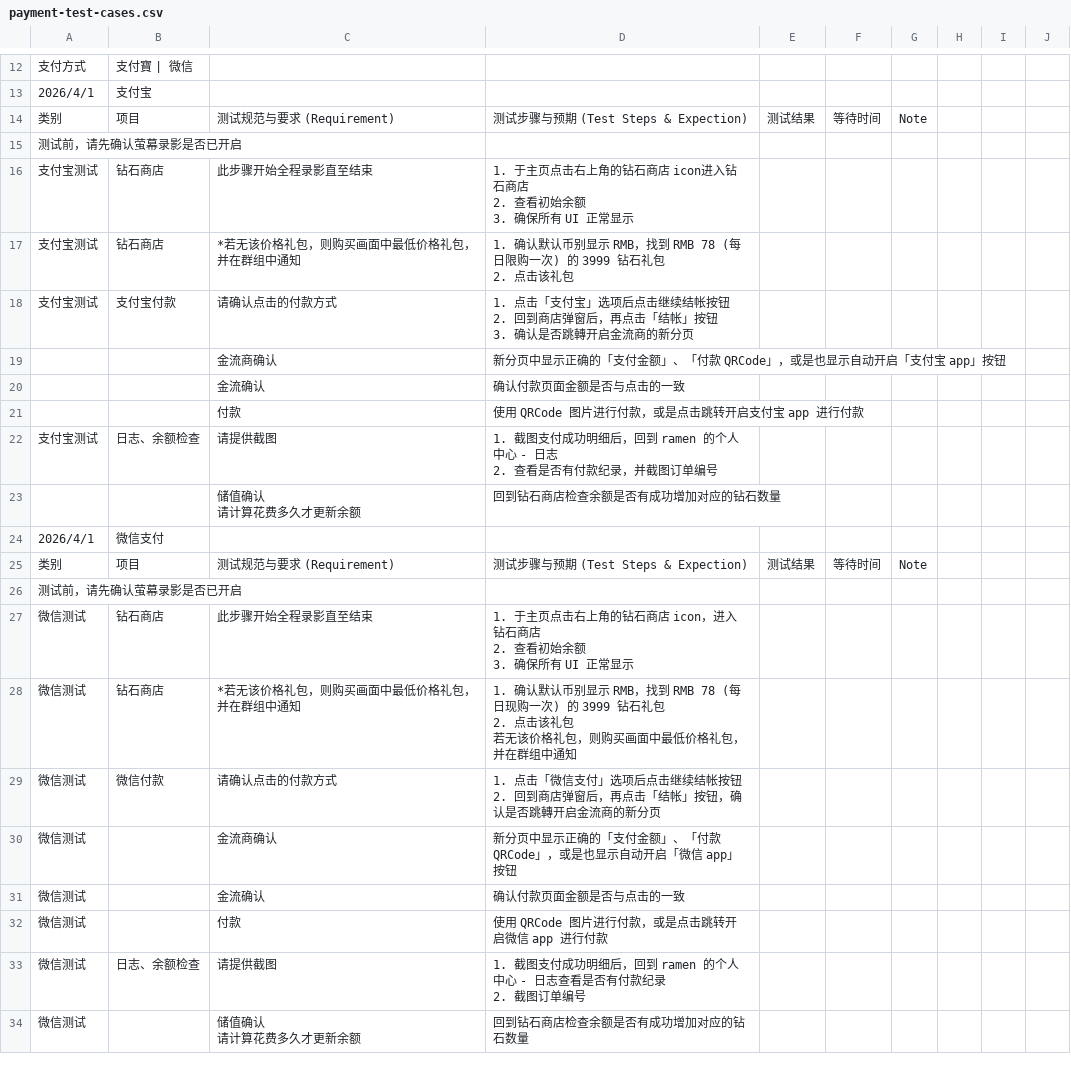
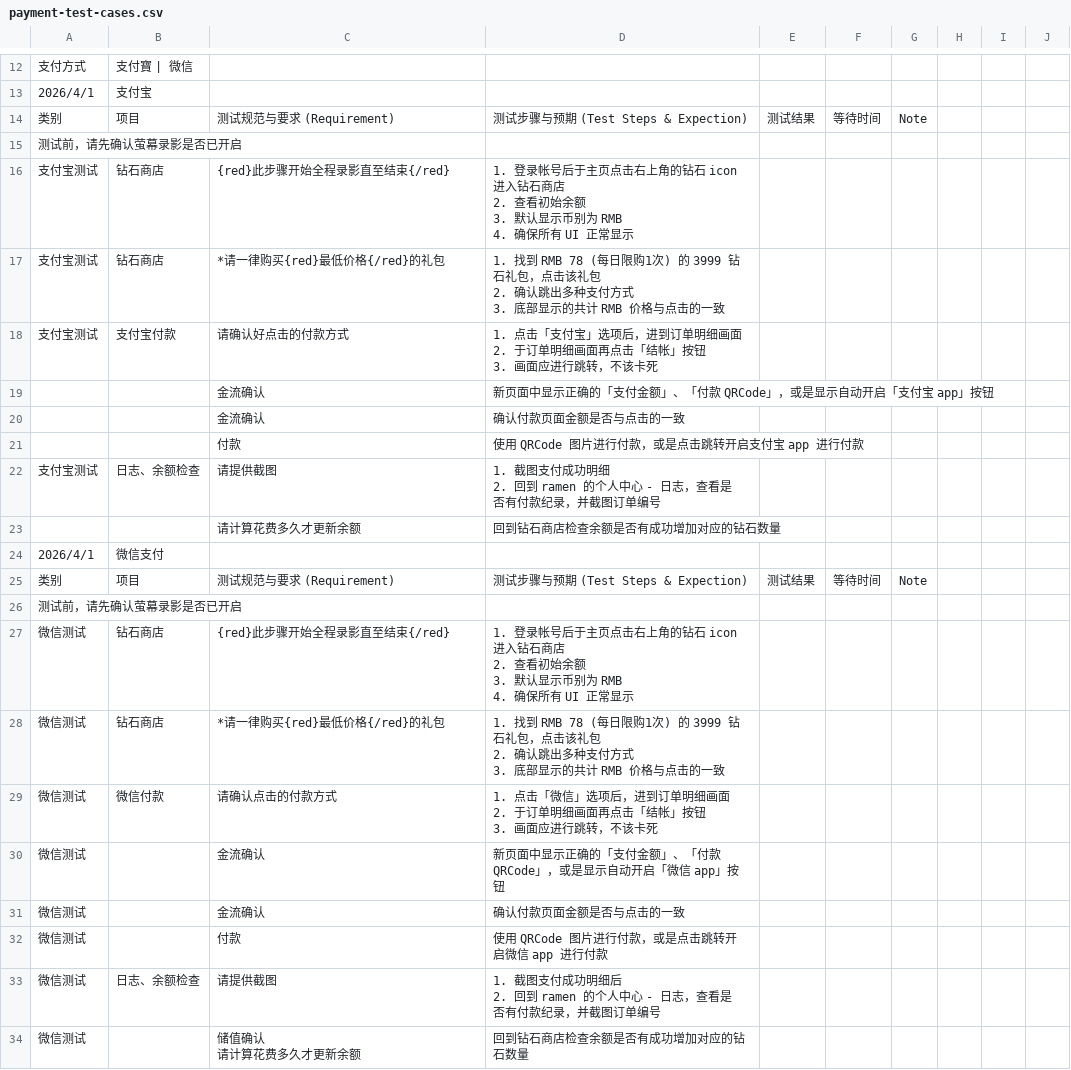
Before and after one commit to AdalynWu/regional-test-report-tool, a CSV file: public/data/payment/payment-test-cases.csv, drawn as a sheet; only a part is shown, gaps mark what is left out; ↵ is a line break in a cell; the diff names each change by its address in the sheet, - before the commit and + after, or states it on an @@ line.

```diff
--- a/public/data/payment/payment-test-cases.csv
+++ b/public/data/payment/payment-test-cases.csv
-C16: 此步骤开始全程录影直至结束
+C16: {red}此步骤开始全程录影直至结束{/red}
-D16: 1. 于主页点击右上角的钻石商店 icon进入钻石商店 ↵ 2. 查看初始余额 ↵ 3. 确保所有…
+D16: 1. 登录帐号后于主页点击右上角的钻石 icon 进入钻石商店 ↵ 2. 查看初始余额 ↵ 3. 默认显示币别为 RMB ↵ 4. 确保所有…
-C17: *若无该价格礼包，则购买画面中最低价格礼包，并在群组中通知
+C17: *请一律购买{red}最低价格{/red}的礼包
-D17: 1. 确认默认币别显示 RMB，找到 RMB 78 (每日限购一次) 的 3999 钻石礼包 ↵ 2. 点击该礼包
+D17: 1. 找到 RMB 78 (每日限购1次) 的 3999 钻石礼包，点击该礼包 ↵ 2. 确认跳出多种支付方式 ↵ 3. 底部显示的共计 RMB 价格与点击的一致
-C18: 请确认点击的付款方式
+C18: 请确认好点击的付款方式
-D18: …」选项后点击继续结帐按钮 ↵ 2. 回到商店弹窗后，再点击「结帐」按钮 ↵ 3. 确认是否跳轉开启金流商的新分页
+D18: …」选项后，进到订单明细画面 ↵ 2. 于订单明细画面再点击「结帐」按钮 ↵ 3. 画面应进行跳转，不该卡死
-C19: 金流商确认
+C19: 金流确认
-D19: 新分页中显示正确的「支付金额」、「付款 QRCode」，或是也显示自动…
+D19: 新页面中显示正确的「支付金额」、「付款 QRCode」，或是显示自动…
-D22: …成功明细后，回到 ramen 的个人中心 - 日志 ↵ 2. 查看是否…
+D22: …成功明细 ↵ 2. 回到 ramen 的个人中心 - 日志，查看是否…
-C23: 储值确认 ↵ 请计算花费多久才更新余额
+C23: 请计算花费多久才更新余额
-C27: 此步骤开始全程录影直至结束
+C27: {red}此步骤开始全程录影直至结束{/red}
-D27: 1. 于主页点击右上角的钻石商店 icon，进入钻石商店 ↵ 2. 查看初始余额 ↵ 3. 确保所有…
+D27: 1. 登录帐号后于主页点击右上角的钻石 icon 进入钻石商店 ↵ 2. 查看初始余额 ↵ 3. 默认显示币别为 RMB ↵ 4. 确保所有…
-C28: *若无该价格礼包，则购买画面中最低价格礼包，并在群组中通知
+C28: *请一律购买{red}最低价格{/red}的礼包
-D28: 1. 确认默认币别显示 RMB，找到 RMB 78 (每日现购一次) 的 3999 钻石礼包 ↵ 2. 点击该礼包 ↵ 若无该价格礼包，则购买画面中最低价格礼包，并在群组中通知
+D28: 1. 找到 RMB 78 (每日限购1次) 的 3999 钻石礼包，点击该礼包 ↵ 2. 确认跳出多种支付方式 ↵ 3. 底部显示的共计 RMB 价格与点击的一致
-D29: …击「微信支付」选项后点击继续结帐按钮 ↵ 2. 回到商店弹窗后，再点击「结帐」按钮，确认是否跳轉开启金流商的新分页
+D29: …击「微信」选项后，进到订单明细画面 ↵ 2. 于订单明细画面再点击「结帐」按钮 ↵ 3. 画面应进行跳转，不该卡死
-C30: 金流商确认
+C30: 金流确认
-D30: 新分页中显示正确的「支付金额」、「付款 QRCode」，或是也显示自动…
+D30: 新页面中显示正确的「支付金额」、「付款 QRCode」，或是显示自动…
-D33: …功明细后，回到 ramen 的个人中心 - 日志查看是否有付款纪录 ↵ 2. 截图订单…
+D33: …功明细后 ↵ 2. 回到 ramen 的个人中心 - 日志，查看是否有付款纪录，并截图订单…
```
Also changed, not shown: 10 other files.
